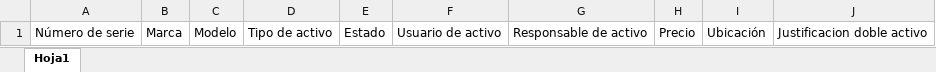
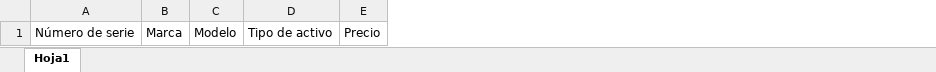
Before and after one commit to Yankito/Sistema-Gestor-de-Activos, an Excel workbook: sqat/public/excel/PlantillaActivos.xlsx, sheet Hoja1, drawn as a sheet; values as stored, in another font and other column widths than the file's, no borders; the diff names each change by its address in the sheet, - before the commit and + after, or states it on an @@ line.

```diff
--- a/sqat/public/excel/PlantillaActivos.xlsx (sheet Hoja1)
+++ b/sqat/public/excel/PlantillaActivos.xlsx (sheet Hoja1)
-column E, row 1: Estado
-column F, row 1: Usuario de activo
-column G, row 1: Responsable de activo
-column I, row 1: Ubicación
-column J, row 1: Justificacion doble activo
```
Also changed, not shown: 1 other file.
